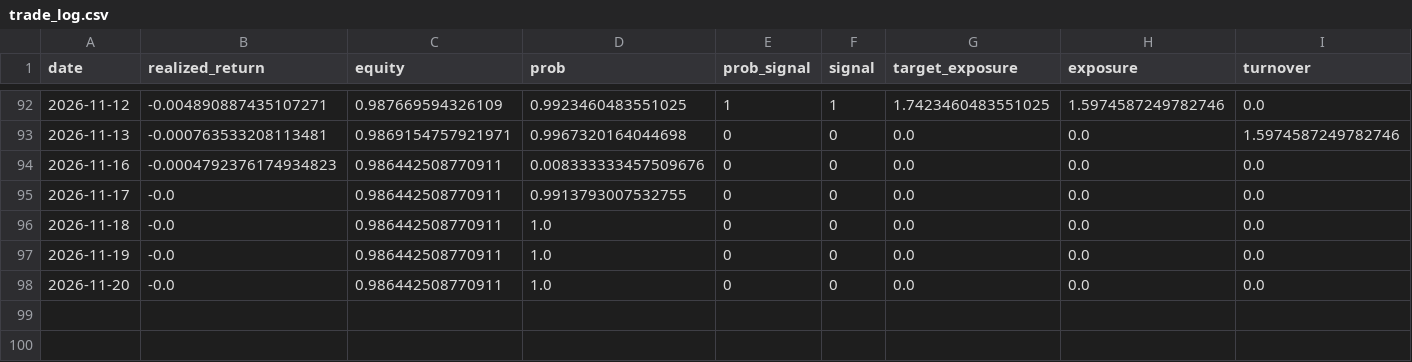
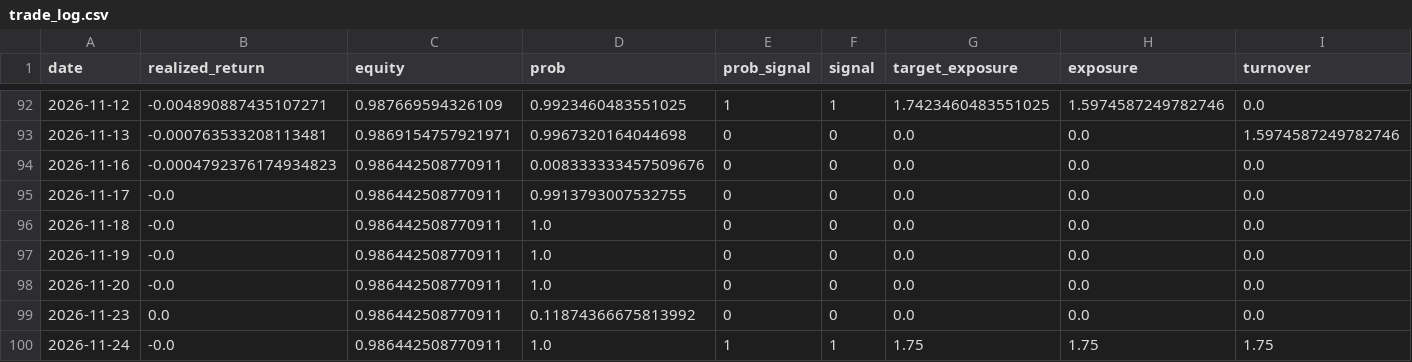
Before and after one commit to axt-22/fx-paper-trader2, a CSV file: docs/data/trade_log.csv, drawn as a sheet; only a part is shown, gaps mark what is left out; rows hold the shown columns only; the diff names each change by its address in the sheet, - before the commit and + after, or states it on an @@ line.

```diff
--- a/docs/data/trade_log.csv
+++ b/docs/data/trade_log.csv
+row 99: 2026-11-23 | 0.0 | 0.986442508770911 | 0.11874366675813992 | 0 | 0 | 0.0 | 0.0 | 0.0
+row 100: 2026-11-24 | -0.0 | 0.986442508770911 | 1.0 | 1 | 1 | 1.75 | 1.75 | 1.75
```
Also changed, not shown: 2 other files.
